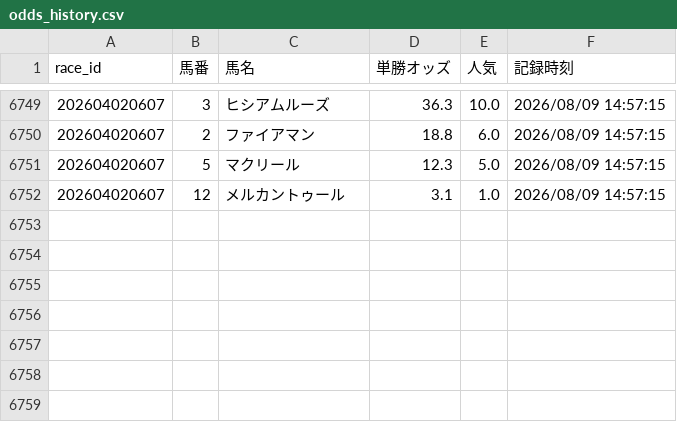
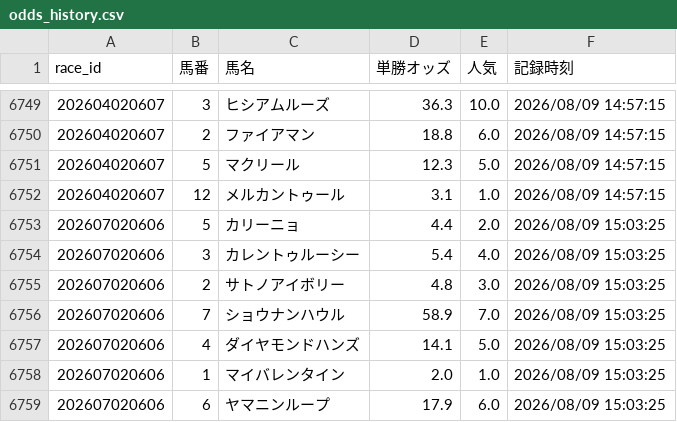
Before and after one commit to fu-ga306/keiba-ai, a CSV file: odds_history.csv, drawn as a sheet; only a part is shown, gaps mark what is left out.

```diff
--- a/odds_history.csv
+++ b/odds_history.csv
@@ -6752 +6752,8 @@
 202604020607,12,メルカントゥール,3.1,1.0,2026/08/09 14:57:15
+202607020606,5,カリーニョ,4.4,2.0,2026/08/09 15:03:25
+202607020606,3,カレントゥルーシー,5.4,4.0,2026/08/09 15:03:25
+202607020606,2,サトノアイボリー,4.8,3.0,2026/08/09 15:03:25
+202607020606,7,ショウナンハウル,58.9,7.0,2026/08/09 15:03:25
+202607020606,4,ダイヤモンドハンズ,14.1,5.0,2026/08/09 15:03:25
+202607020606,1,マイバレンタイン,2.0,1.0,2026/08/09 15:03:25
+202607020606,6,ヤマニンループ,17.9,6.0,2026/08/09 15:03:25
```
Also changed, not shown: prediction_record_v2.csv, today_predictions.csv.
